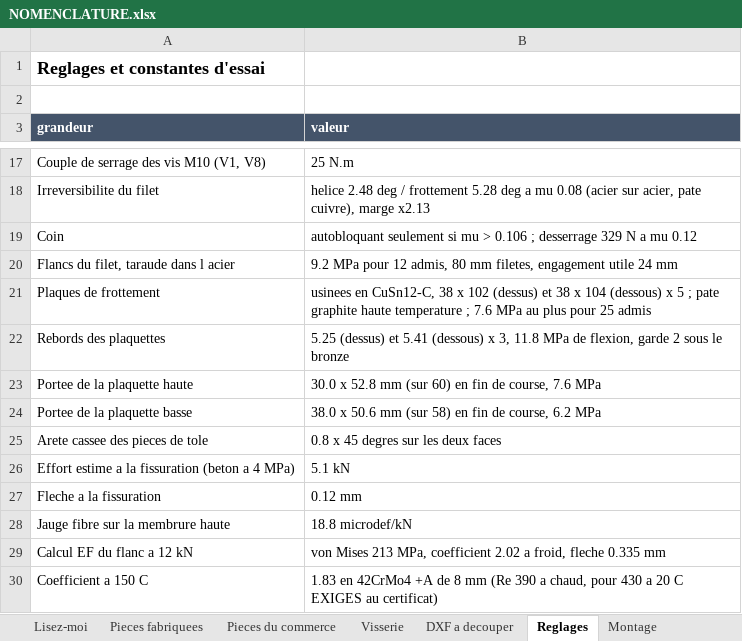
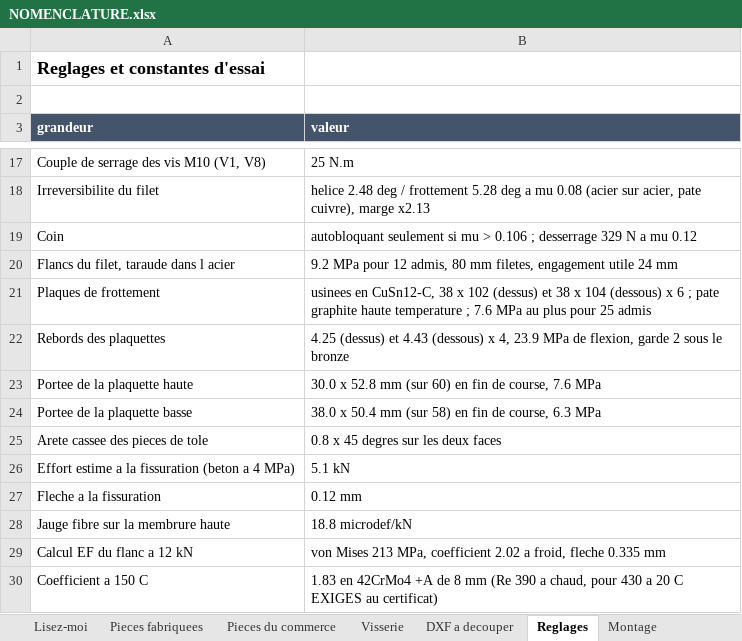
Before and after one commit to auberjine/banc-flexion, an Excel workbook: out/NOMENCLATURE.xlsx, sheet Reglages, drawn as a sheet; only a part is shown, gaps mark what is left out; values as stored, in another font and other column widths than the file's, no borders; the diff names each change by its address in the sheet, - before the commit and + after, or states it on an @@ line.

```diff
--- a/out/NOMENCLATURE.xlsx (sheet Reglages)
+++ b/out/NOMENCLATURE.xlsx (sheet Reglages)
-B21 (valeur): …(dessous) x 5 ; pate…
+B21 (valeur): …(dessous) x 6 ; pate…
-B22 (valeur): 5.25 (dessus) et 5.41 (dessous) x 3, 11.8 MPa de…
+B22 (valeur): 4.25 (dessus) et 4.43 (dessous) x 4, 23.9 MPa de…
-B24 (valeur): 38.0 x 50.6 mm (sur 58) en fin de course, 6.2 MPa
+B24 (valeur): 38.0 x 50.4 mm (sur 58) en fin de course, 6.3 MPa
```
Also changed, not shown: sheet Pieces fabriquees, sheet Pieces du commerce, sheet Montage, 48 other files.
